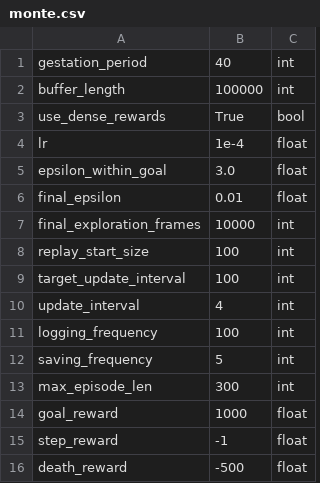
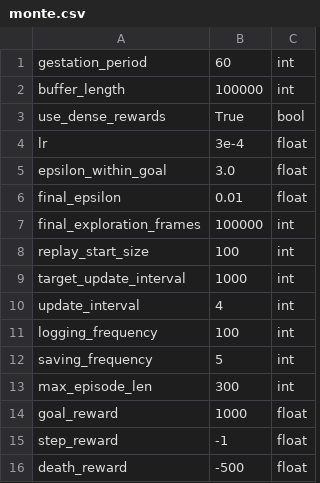
Before and after one commit to zhouzypaul/policy-transfer-lifelong-rl, a CSV file: hyperparams/monte.csv, drawn as a sheet.

Commit message:
switch to a smaller CNN; use directed rollout of option at start of training; update hyperparams so option trains successfully

```diff
--- a/hyperparams/monte.csv
+++ b/hyperparams/monte.csv
@@ -1,10 +1,10 @@
-gestation_period,40,int
+gestation_period,60,int
 buffer_length,100000,int
 use_dense_rewards,True,bool
-lr,1e-4,float
+lr,3e-4,float
 epsilon_within_goal,3.0,float
 final_epsilon,0.01,float
-final_exploration_frames,10000,int
+final_exploration_frames,100000,int
 replay_start_size,100,int
-target_update_interval,100,int
+target_update_interval,1000,int
 update_interval,4,int
```
Also changed, not shown: 3 other files.
